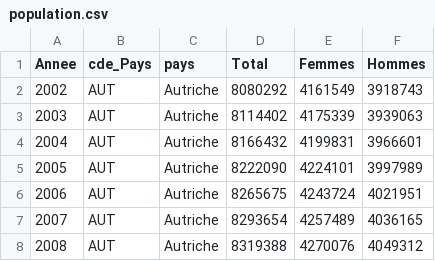
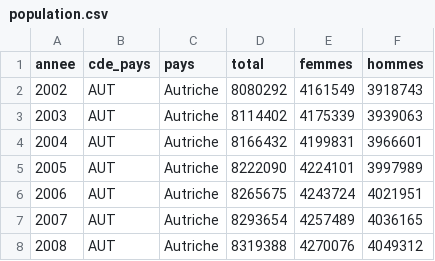
Before and after one commit to bricerenouf/hackaviz2026, a CSV file: data/csv/population.csv, drawn as a sheet; only a part is shown.

Commit message:
Minor change

```diff
--- a/data/csv/population.csv
+++ b/data/csv/population.csv
@@ -1,2 +1,2 @@
-Annee;cde_Pays;pays;Total;Femmes;Hommes
+annee;cde_pays;pays;total;femmes;hommes
 2002;AUT;Autriche;8080292;4161549;3918743
```
